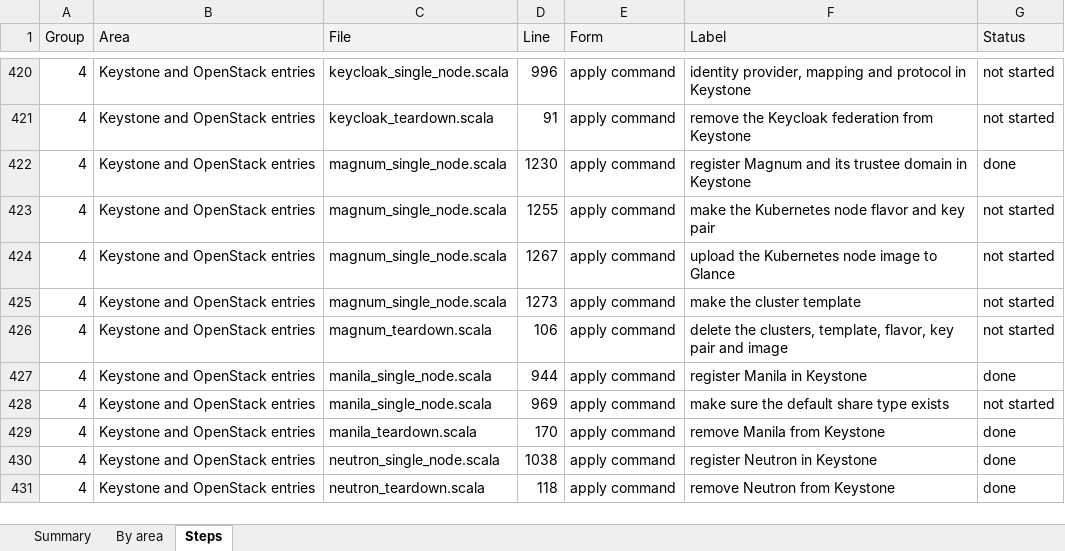
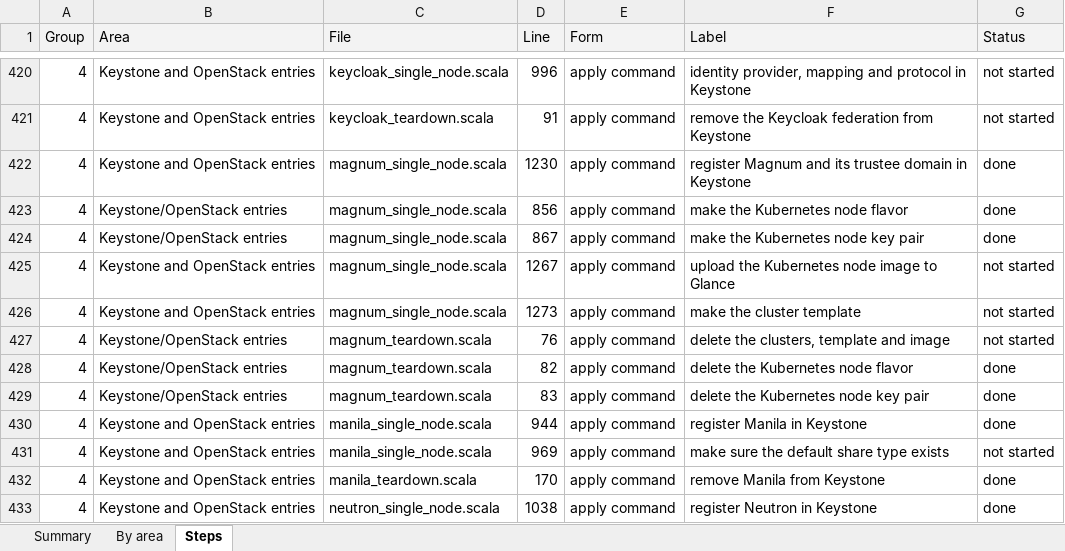
Before and after one commit to ljalbinson/orphera-pkg, an Excel workbook: docs/command-conversion.xlsx, sheet Steps, drawn as a sheet; only a part is shown, gaps mark what is left out; the shorter side is filled out with more unchanged rows; values as stored, in another font and other column widths than the file's, no borders; addresses are those after the commit; the diff names each change by its address in the sheet, - before the commit and + after, or states it on an @@ line.

```diff
--- a/docs/command-conversion.xlsx (sheet Steps)
+++ b/docs/command-conversion.xlsx (sheet Steps)
+row 423: 4 | Keystone/OpenStack entries | magnum_single_node.scala | 856 | apply command | make the Kubernetes node flavor | done
-B424 (Area): Keystone and OpenStack entries
+B424 (Area): Keystone/OpenStack entries
-D424 (Line): 1255
+D424 (Line): 867
-F424 (Label): make the Kubernetes node flavor and key pair
+F424 (Label): make the Kubernetes node key pair
-G424 (Status): not started
+G424 (Status): done
-B427 (Area): Keystone and OpenStack entries
+B427 (Area): Keystone/OpenStack entries
-D427 (Line): 106
+D427 (Line): 76
-F427 (Label): …the clusters, template, flavor, key pair and image
+F427 (Label): …the clusters, template and image
+row 428: 4 | Keystone/OpenStack entries | magnum_teardown.scala | 82 | apply command | delete the Kubernetes node flavor | done
+row 429: 4 | Keystone/OpenStack entries | magnum_teardown.scala | 83 | apply command | delete the Kubernetes node key pair | done
```
Also changed, not shown: sheet Summary, sheet By area, 8 other files.
